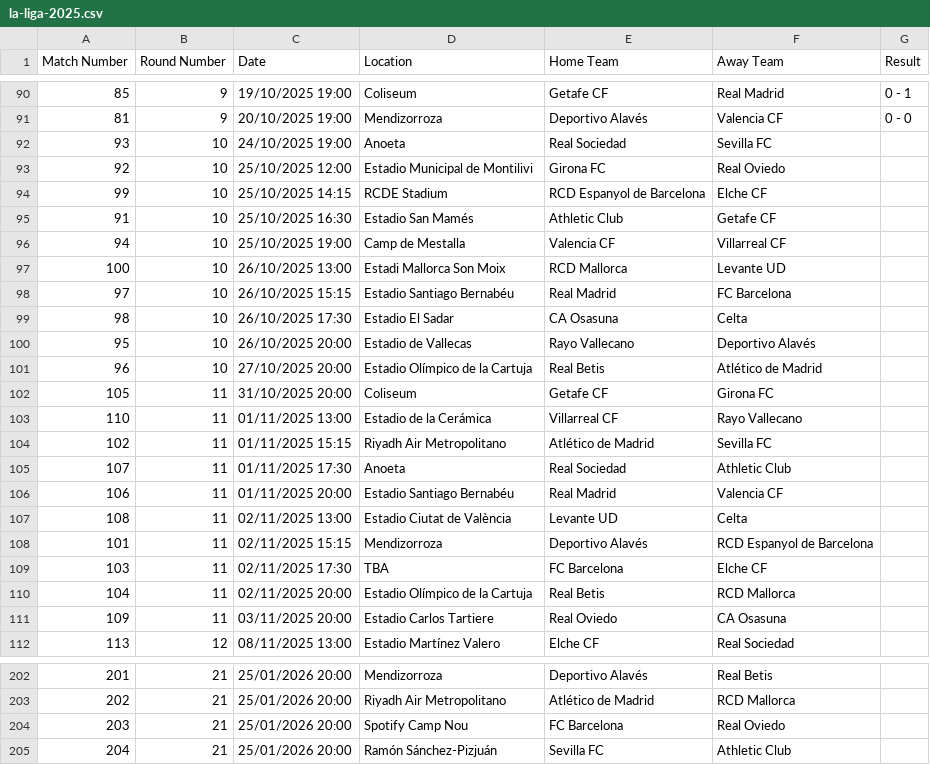
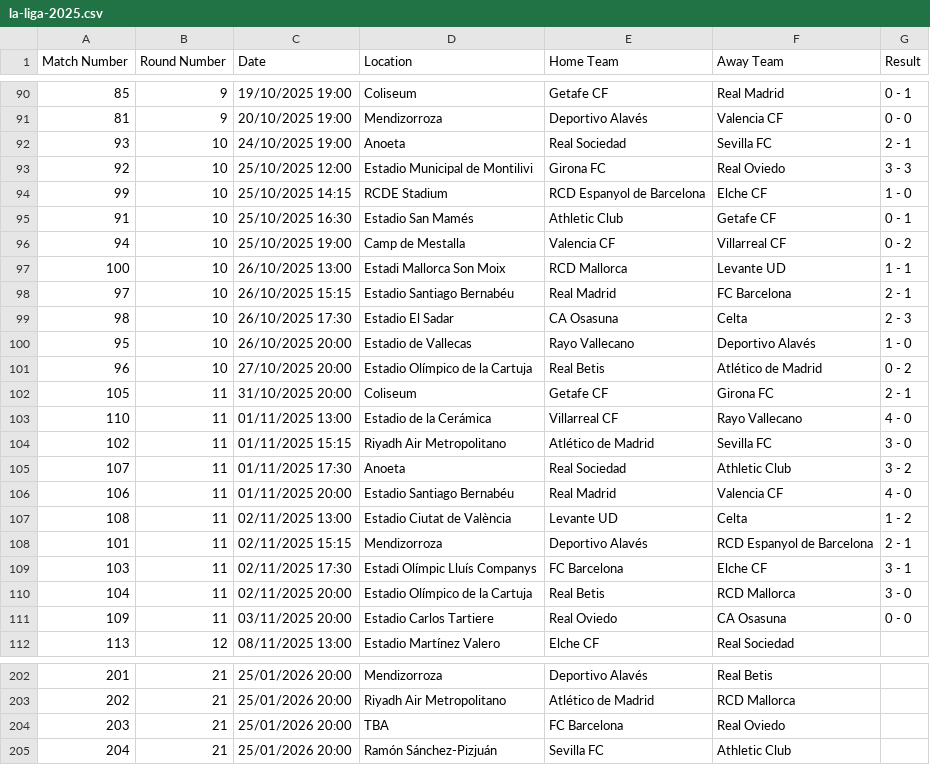
Before and after one commit to AmirBih/pred-rez-LaLiga, a CSV file: la-liga-2025.csv, drawn as a sheet; only a part is shown, gaps mark what is left out; the diff covers the shown part only.

```diff
--- a/la-liga-2025.csv
+++ b/la-liga-2025.csv
@@ -91,22 +91,22 @@ Match Number,Round Number,Date,Location,Home Team,Away Team,Result
 81,9,20/10/2025 19:00,Mendizorroza,Deportivo Alavés,Valencia CF,0 - 0
-93,10,24/10/2025 19:00,Anoeta,Real Sociedad,Sevilla FC,
-92,10,25/10/2025 12:00,Estadio Municipal de Montilivi,Girona FC,Real Oviedo,
-99,10,25/10/2025 14:15,RCDE Stadium,RCD Espanyol de Barcelona,Elche CF,
-91,10,25/10/2025 16:30,Estadio San Mamés,Athletic Club,Getafe CF,
-94,10,25/10/2025 19:00,Camp de Mestalla,Valencia CF,Villarreal CF,
-100,10,26/10/2025 13:00,Estadi Mallorca Son Moix,RCD Mallorca,Levante UD,
-97,10,26/10/2025 15:15,Estadio Santiago Bernabéu,Real Madrid,FC Barcelona,
-98,10,26/10/2025 17:30,Estadio El Sadar,CA Osasuna,Celta,
-95,10,26/10/2025 20:00,Estadio de Vallecas,Rayo Vallecano,Deportivo Alavés,
-96,10,27/10/2025 20:00,Estadio Olímpico de la Cartuja,Real Betis,Atlético de Madrid,
-105,11,31/10/2025 20:00,Coliseum,Getafe CF,Girona FC,
-110,11,01/11/2025 13:00,Estadio de la Cerámica,Villarreal CF,Rayo Vallecano,
-102,11,01/11/2025 15:15,Riyadh Air Metropolitano,Atlético de Madrid,Sevilla FC,
-107,11,01/11/2025 17:30,Anoeta,Real Sociedad,Athletic Club,
-106,11,01/11/2025 20:00,Estadio Santiago Bernabéu,Real Madrid,Valencia CF,
-108,11,02/11/2025 13:00,Estadio Ciutat de València,Levante UD,Celta,
-101,11,02/11/2025 15:15,Mendizorroza,Deportivo Alavés,RCD Espanyol de Barcelona,
-103,11,02/11/2025 17:30,TBA,FC Barcelona,Elche CF,
-104,11,02/11/2025 20:00,Estadio Olímpico de la Cartuja,Real Betis,RCD Mallorca,
-109,11,03/11/2025 20:00,Estadio Carlos Tartiere,Real Oviedo,CA Osasuna,
+93,10,24/10/2025 19:00,Anoeta,Real Sociedad,Sevilla FC,2 - 1
+92,10,25/10/2025 12:00,Estadio Municipal de Montilivi,Girona FC,Real Oviedo,3 - 3
+99,10,25/10/2025 14:15,RCDE Stadium,RCD Espanyol de Barcelona,Elche CF,1 - 0
+91,10,25/10/2025 16:30,Estadio San Mamés,Athletic Club,Getafe CF,0 - 1
+94,10,25/10/2025 19:00,Camp de Mestalla,Valencia CF,Villarreal CF,0 - 2
+100,10,26/10/2025 13:00,Estadi Mallorca Son Moix,RCD Mallorca,Levante UD,1 - 1
+97,10,26/10/2025 15:15,Estadio Santiago Bernabéu,Real Madrid,FC Barcelona,2 - 1
+98,10,26/10/2025 17:30,Estadio El Sadar,CA Osasuna,Celta,2 - 3
+95,10,26/10/2025 20:00,Estadio de Vallecas,Rayo Vallecano,Deportivo Alavés,1 - 0
+96,10,27/10/2025 20:00,Estadio Olímpico de la Cartuja,Real Betis,Atlético de Madrid,0 - 2
+105,11,31/10/2025 20:00,Coliseum,Getafe CF,Girona FC,2 - 1
+110,11,01/11/2025 13:00,Estadio de la Cerámica,Villarreal CF,Rayo Vallecano,4 - 0
+102,11,01/11/2025 15:15,Riyadh Air Metropolitano,Atlético de Madrid,Sevilla FC,3 - 0
+107,11,01/11/2025 17:30,Anoeta,Real Sociedad,Athletic Club,3 - 2
+106,11,01/11/2025 20:00,Estadio Santiago Bernabéu,Real Madrid,Valencia CF,4 - 0
+108,11,02/11/2025 13:00,Estadio Ciutat de València,Levante UD,Celta,1 - 2
+101,11,02/11/2025 15:15,Mendizorroza,Deportivo Alavés,RCD Espanyol de Barcelona,2 - 1
+103,11,02/11/2025 17:30,Estadi Olímpic Lluís Companys,FC Barcelona,Elche CF,3 - 1
+104,11,02/11/2025 20:00,Estadio Olímpico de la Cartuja,Real Betis,RCD Mallorca,3 - 0
+109,11,03/11/2025 20:00,Estadio Carlos Tartiere,Real Oviedo,CA Osasuna,0 - 0
 113,12,08/11/2025 13:00,Estadio Martínez Valero,Elche CF,Real Sociedad,
@@ -203,3 +203,3 @@ Match Number,Round Number,Date,Location,Home Team,Away Team,Result
 202,21,25/01/2026 20:00,Riyadh Air Metropolitano,Atlético de Madrid,RCD Mallorca,
-203,21,25/01/2026 20:00,Spotify Camp Nou,FC Barcelona,Real Oviedo,
+203,21,25/01/2026 20:00,TBA,FC Barcelona,Real Oviedo,
 204,21,25/01/2026 20:00,Ramón Sánchez-Pizjuán,Sevilla FC,Athletic Club,
```
Also changed, not shown: 13 added rows, 13 removed rows and 17 edited cells elsewhere in this file, kodirani_bl.csv, la-liga.csv, 4 other files.
